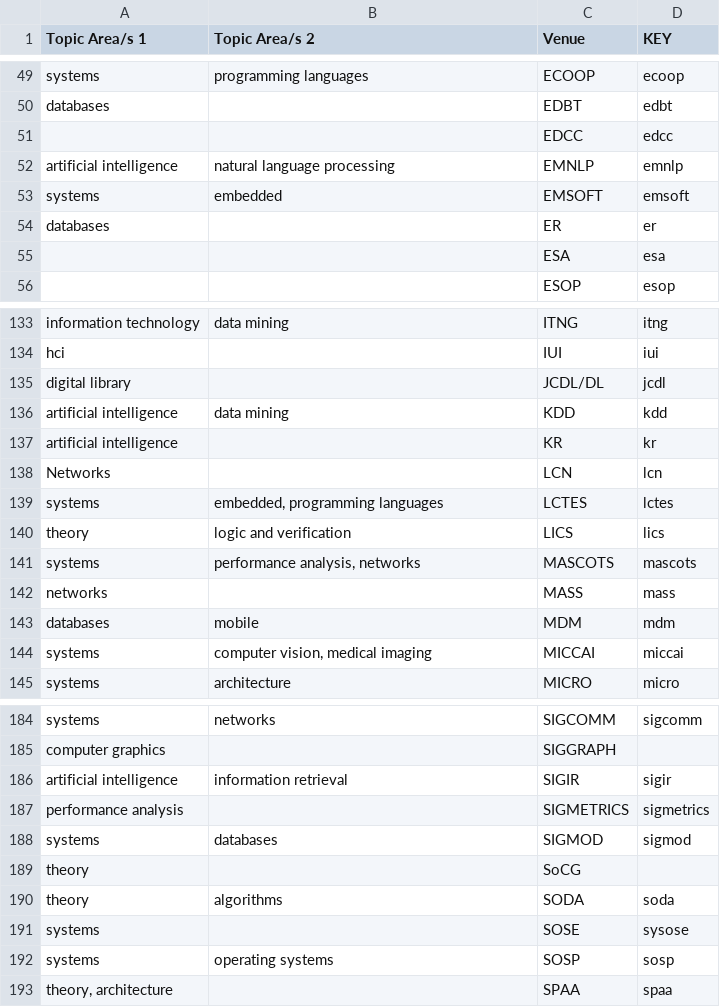
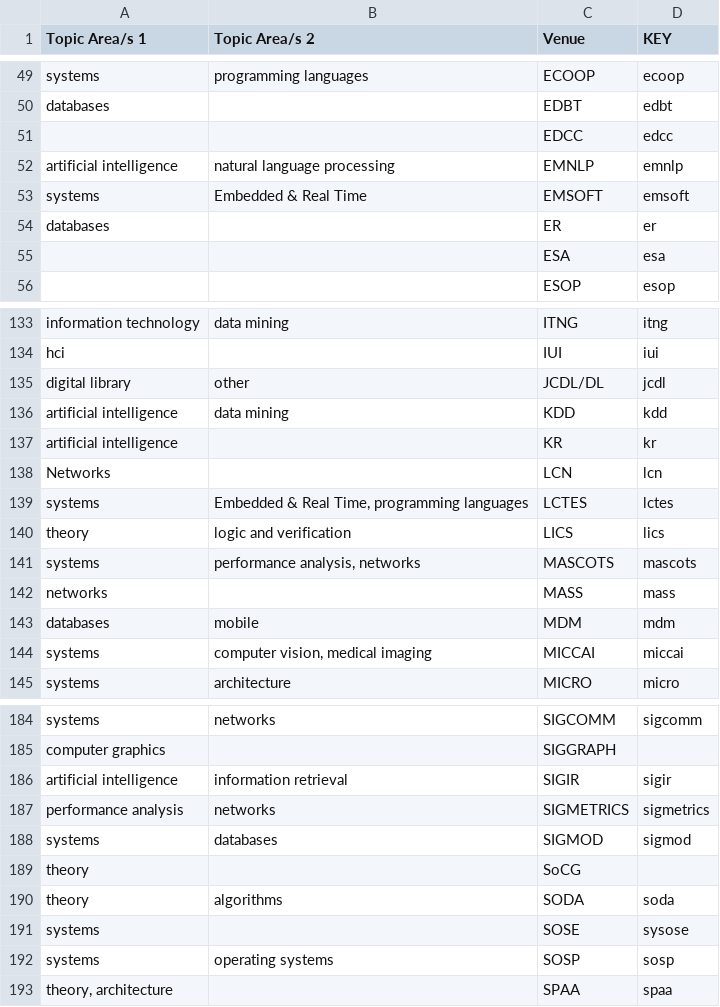
Before and after one commit to csmetrics/csmetrics.net, a CSV file: app/data/venue_category.csv, drawn as a sheet; only a part is shown, gaps mark what is left out; the diff covers the shown part only.

Commit message:
venue category updata 27 Aug, move other to the last in the list

```diff
--- a/app/data/venue_category.csv
+++ b/app/data/venue_category.csv
@@ -52,3 +52,3 @@ databases,,EDBT,edbt
 artificial intelligence,natural language processing,EMNLP,emnlp
-systems,embedded,EMSOFT,emsoft
+systems,Embedded & Real Time,EMSOFT,emsoft
 databases,,ER,er
@@ -134,3 +134,3 @@ information technology,data mining,ITNG,itng
 hci,,IUI,iui
-digital library,,JCDL/DL,jcdl
+digital library,other,JCDL/DL,jcdl
 artificial intelligence,data mining,KDD,kdd
@@ -138,3 +138,3 @@ artificial intelligence,,KR,kr
 Networks,,LCN,lcn
-systems,"embedded, programming languages",LCTES,lctes
+systems,"Embedded & Real Time, programming languages",LCTES,lctes
 theory,logic and verification,LICS,lics
@@ -186,3 +186,3 @@ computer graphics,,SIGGRAPH,
 artificial intelligence,information retrieval,SIGIR,sigir
-performance analysis,,SIGMETRICS,sigmetrics
+performance analysis,networks,SIGMETRICS,sigmetrics
 systems,databases,SIGMOD,sigmod
```
Also changed, not shown: 12 edited cells elsewhere in this file, 2 other files.
